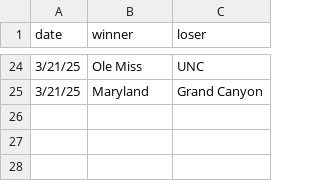
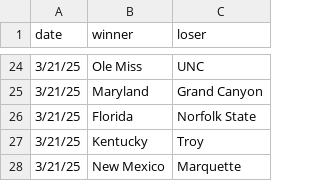
Before and after one commit to MikeMcLarnon/march-madness, a CSV file: static/games.csv, drawn as a sheet; only a part is shown, gaps mark what is left out.

Commit message:
friday games

```diff
--- a/static/games.csv
+++ b/static/games.csv
@@ -25 +25,4 @@ date,winner,loser
 3/21/25,Maryland,Grand Canyon
+3/21/25,Florida,Norfolk State
+3/21/25,Kentucky,Troy
+3/21/25,New Mexico,Marquette
```
Also changed, not shown: 1 other file.
